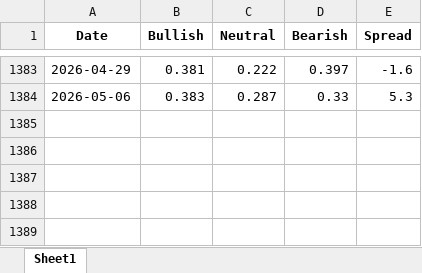
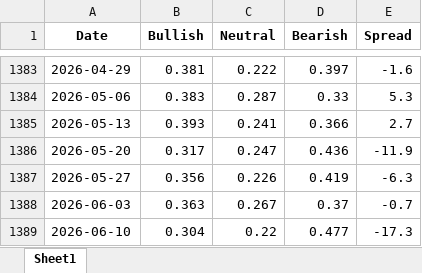
Before and after one commit to BamHIHedgeFundCEO/bamhi-web-2.0, an Excel workbook: data/AAII_History.xlsx, sheet Sheet1, drawn as a sheet; only a part is shown, gaps mark what is left out; values as stored, in another font and other column widths than the file's, no borders; the diff names each change by its address in the sheet, - before the commit and + after, or states it on an @@ line.

```diff
--- a/data/AAII_History.xlsx (sheet Sheet1)
+++ b/data/AAII_History.xlsx (sheet Sheet1)
+row 1385: 2026-05-13 | 0.393 | 0.241 | 0.366 | 2.7
+row 1386: 2026-05-20 | 0.317 | 0.247 | 0.436 | -11.9
+row 1387: 2026-05-27 | 0.356 | 0.226 | 0.419 | -6.3
+row 1388: 2026-06-03 | 0.363 | 0.267 | 0.37 | -0.7
+row 1389: 2026-06-10 | 0.304 | 0.22 | 0.477 | -17.3
```
Also changed, not shown: data/NAAIM_History.xlsx, 6 other files.
